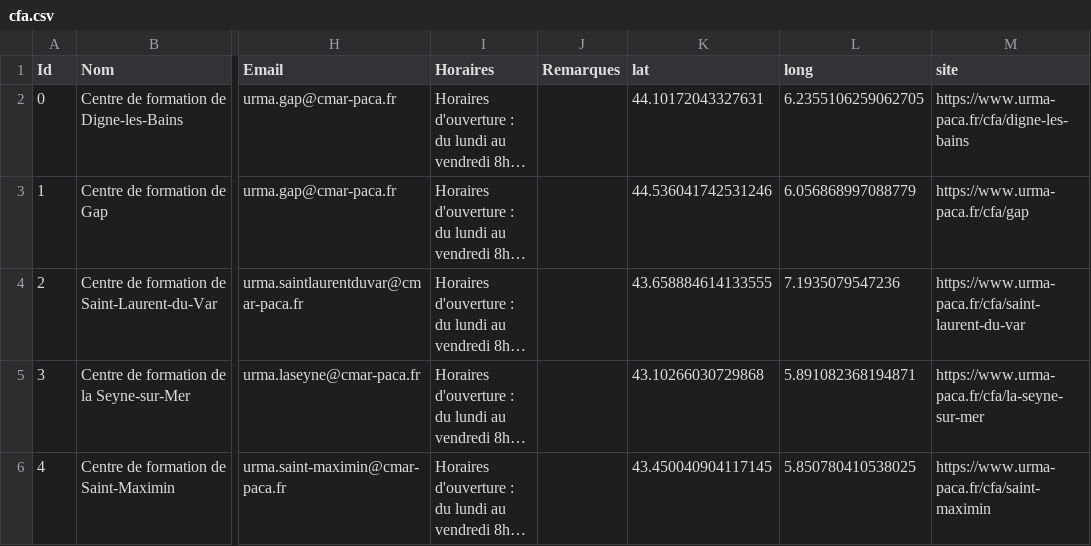
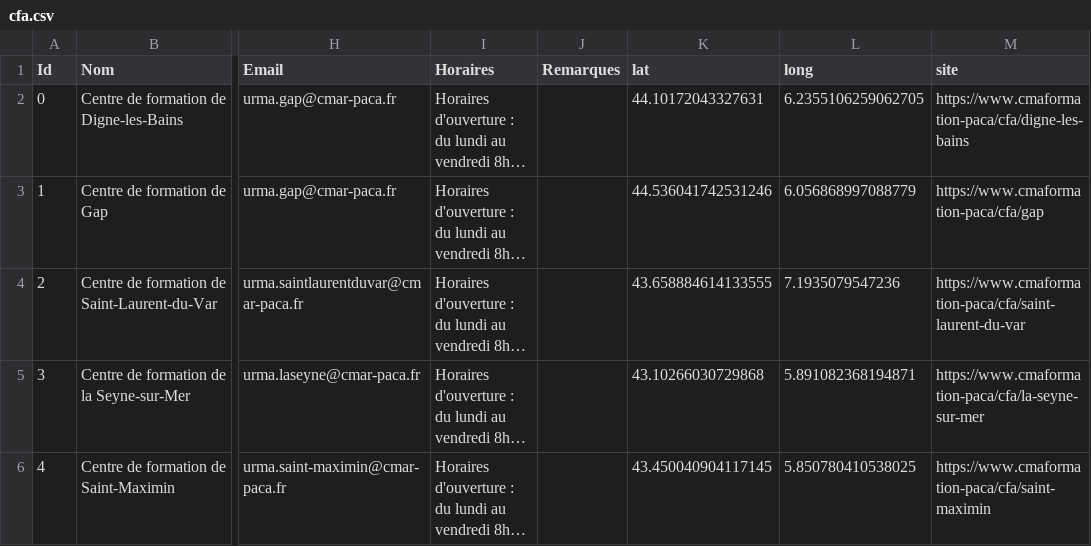
Before and after one commit to Devcmar/MAP-CMA-CFA, a CSV file: data/cfa.csv, drawn as a sheet; only a part is shown, gaps mark what is left out; long unchanged cells end in …; the diff covers the shown part only; the diff names each change by its address in the sheet, - before the commit and + after, or states it on an @@ line.

Commit message:
Update cfa.csv

```diff
--- a/data/cfa.csv
+++ b/data/cfa.csv
-M2 (site): https://www.urma-paca.fr/cfa/digne-les-bains
+M2 (site): https://www.cmaformation-paca/cfa/digne-les-bains
-M3 (site): https://www.urma-paca.fr/cfa/gap
+M3 (site): https://www.cmaformation-paca/cfa/gap
-M4 (site): https://www.urma-paca.fr/cfa/saint-laurent-du-var
+M4 (site): https://www.cmaformation-paca/cfa/saint-laurent-du-var
-M5 (site): https://www.urma-paca.fr/cfa/la-seyne-sur-mer
+M5 (site): https://www.cmaformation-paca/cfa/la-seyne-sur-mer
-M6 (site): https://www.urma-paca.fr/cfa/saint-maximin
+M6 (site): https://www.cmaformation-paca/cfa/saint-maximin
```
Also changed, not shown: 1 added row and 4 edited cells elsewhere in this file.
